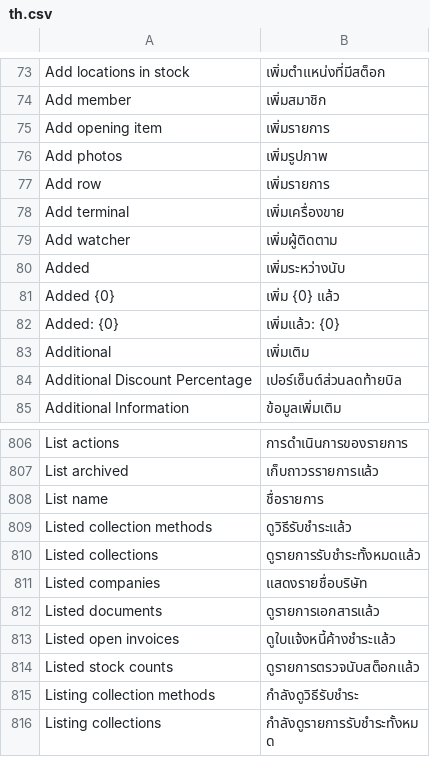
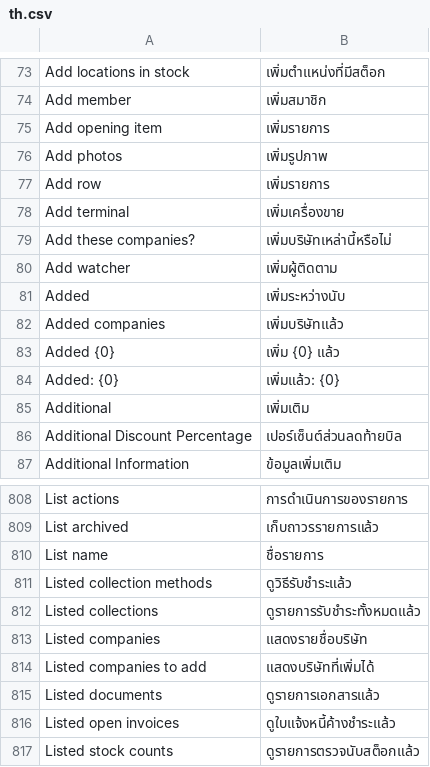
Before and after one commit to skin306152-star/pearnly, a CSV file: apps/pearnly_erp_portal/pearnly_erp_portal/translations/th.csv, drawn as a sheet; only a part is shown, gaps mark what is left out; the shorter side is filled out with more unchanged rows.

Commit message:
feat: Add from connections can be done in CC as on the company page (ADR-027): erp_connection_companies lists the same not-yet-added companies (by source, search, 20 per page) and erp_company_add adds the chosen ones through the same create path after Allow; the product map row names both tools and the company connect flow lists and adds a third account set through them

```diff
--- a/apps/pearnly_erp_portal/pearnly_erp_portal/translations/th.csv
+++ b/apps/pearnly_erp_portal/pearnly_erp_portal/translations/th.csv
@@ -78,4 +78,6 @@ Add row,เพิ่มรายการ
 Add terminal,เพิ่มเครื่องขาย
+Add these companies?,เพิ่มบริษัทเหล่านี้หรือไม่
 Add watcher,เพิ่มผู้ติดตาม
 Added,เพิ่มระหว่างนับ
+Added companies,เพิ่มบริษัทแล้ว
 Added {0},เพิ่ม {0} แล้ว
@@ -811,2 +813,3 @@ Listed collections,ดูรายการรับชำระทั้งห
 Listed companies,แสดงรายชื่อบริษัท
+Listed companies to add,แสดงบริษัทที่เพิ่มได้
 Listed documents,ดูรายการเอกสารแล้ว
```
Also changed, not shown: apps/pearnly_erp_portal/pearnly_erp_portal/i18n/messages.tsv, apps/pearnly_erp_portal/pearnly_erp_portal/translations/en.csv, 6 other files.
